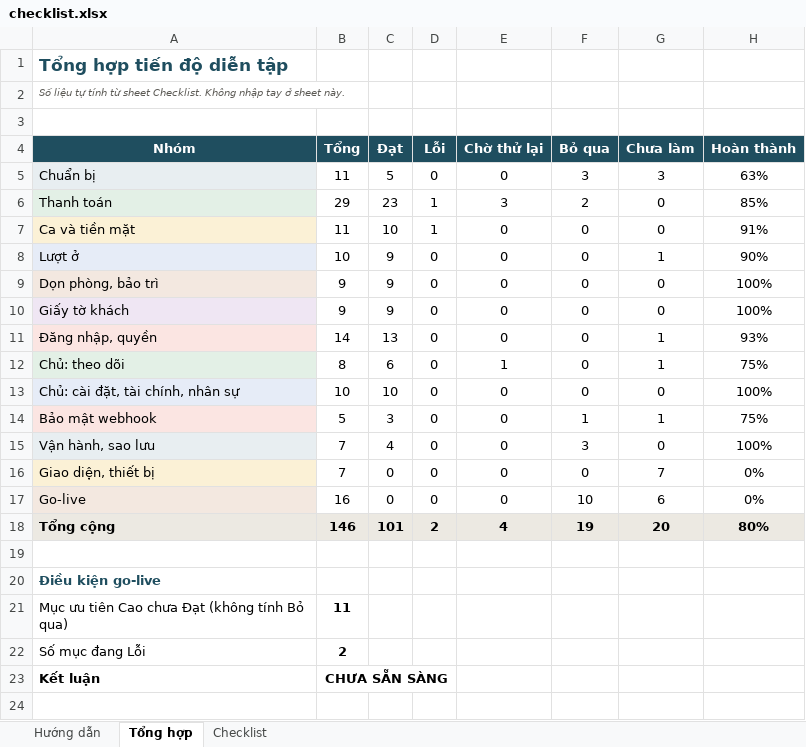
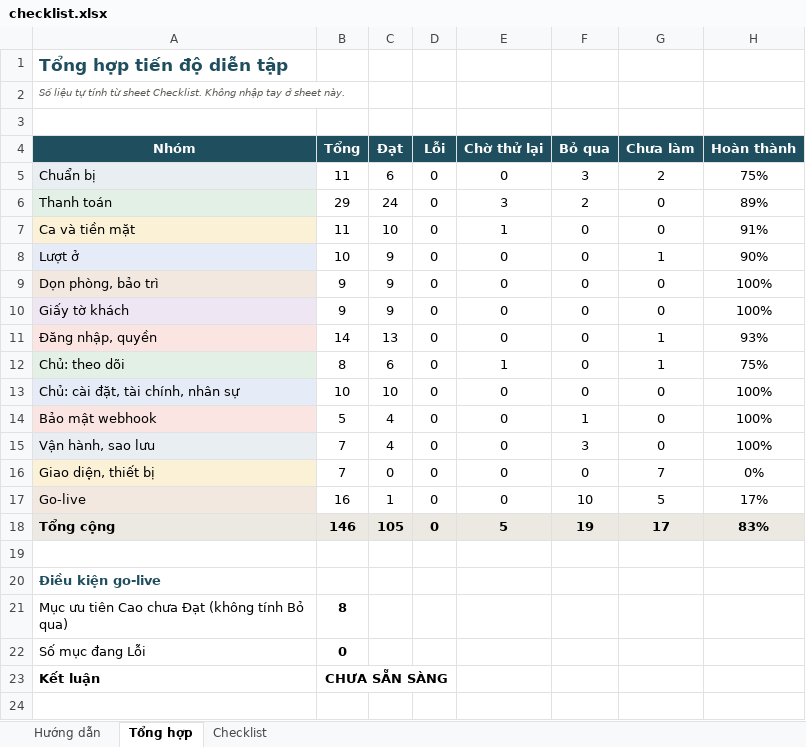
Before and after one commit to pcaokhai/stayguard, an Excel workbook: docs/rehearsal/checklist.xlsx, sheet Tổng hợp, drawn as a sheet; only a part is shown; values as stored, in another font and other column widths than the file's, no borders; conditional formats not drawn; the diff names each change by its address in the sheet, - before the commit and + after, or states it on an @@ line.

```diff
--- a/docs/rehearsal/checklist.xlsx (sheet Tổng hợp)
+++ b/docs/rehearsal/checklist.xlsx (sheet Tổng hợp)
-C5 (Đạt): 5
+C5 (Đạt): 6
-G5 (Chưa làm): 3
+G5 (Chưa làm): 2
-H5 (Hoàn thành): 63%
+H5 (Hoàn thành): 75%
-C6 (Đạt): 23
+C6 (Đạt): 24
-D6:D7 (Lỗi): 1
+D6:D7 (Lỗi): 0
-H6 (Hoàn thành): 85%
+H6 (Hoàn thành): 89%
-E7 (Chờ thử lại): 0
+E7 (Chờ thử lại): 1
-C14 (Đạt): 3
+C14 (Đạt): 4
-G14 (Chưa làm): 1
+G14 (Chưa làm): 0
-H14 (Hoàn thành): 75%
+H14 (Hoàn thành): 100%
-C17 (Đạt): 0
+C17 (Đạt): 1
-G17 (Chưa làm): 6
+G17 (Chưa làm): 5
-H17 (Hoàn thành): 0%
+H17 (Hoàn thành): 17%
-C18 (Đạt): 101
+C18 (Đạt): 105
-D18 (Lỗi): 2
+D18 (Lỗi): 0
-E18 (Chờ thử lại): 4
+E18 (Chờ thử lại): 5
-G18 (Chưa làm): 20
+G18 (Chưa làm): 17
-H18 (Hoàn thành): 80%
+H18 (Hoàn thành): 83%
-B21 (Tổng): 11
+B21 (Tổng): 8
-B22 (Tổng): 2
+B22 (Tổng): 0
```
Also changed, not shown: sheet Checklist, sheet Hướng dẫn, 1 other file.
